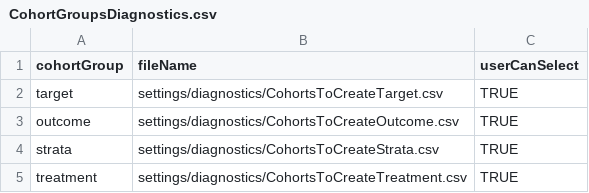
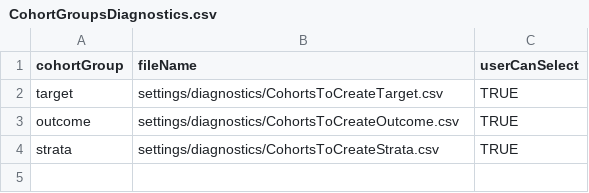
Before and after one commit to OdyOSG/PioneerFUP, a CSV file: inst/settings/CohortGroupsDiagnostics.csv, drawn as a sheet.

Commit message:
remove comments and unnecessary settings

```diff
--- a/inst/settings/CohortGroupsDiagnostics.csv
+++ b/inst/settings/CohortGroupsDiagnostics.csv
@@ -4,2 +4 @@ outcome,settings/diagnostics/CohortsToCreateOutcome.csv,TRUE
 strata,settings/diagnostics/CohortsToCreateStrata.csv,TRUE
-treatment,settings/diagnostics/CohortsToCreateTreatment.csv,TRUE
```
Also changed, not shown: 5 other files.
